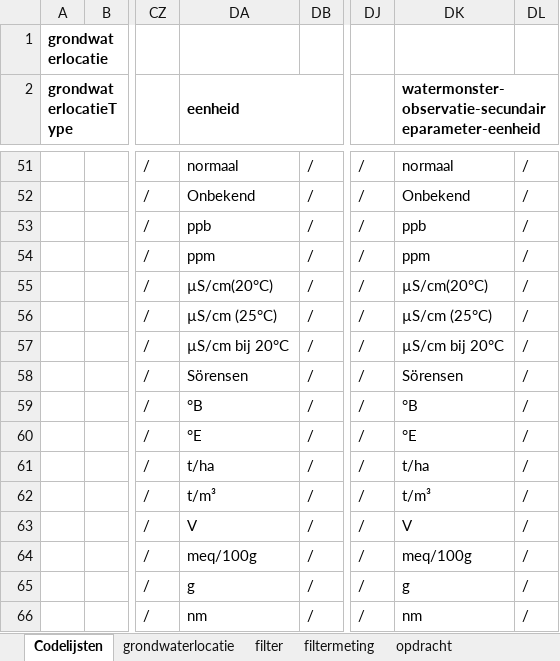
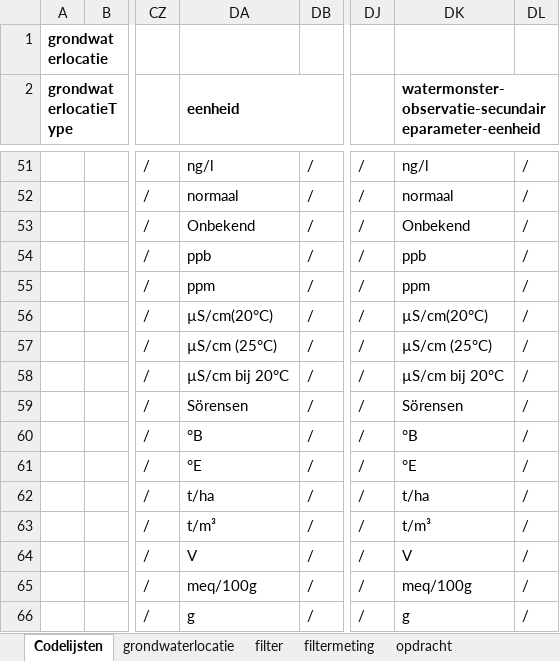
Before and after one commit to DOV-Vlaanderen/xls2xml, an Excel workbook: data/grondwater_template.xlsx, sheet Codelijsten, drawn as a sheet; only a part is shown, gaps mark what is left out; values as stored, in another font and other column widths than the file's, no borders; table styles not drawn; the diff covers the shown part only; the diff names each change by its address in the sheet, - before the commit and + after, or states it on an @@ line.

```diff
--- a/data/grondwater_template.xlsx (sheet Codelijsten)
+++ b/data/grondwater_template.xlsx (sheet Codelijsten)
-DA51 (eenheid): normaal
+DA51 (eenheid): ng/l
-DK51: normaal
+DK51: ng/l
-DA52 (eenheid): Onbekend
+DA52 (eenheid): normaal
-DK52: Onbekend
+DK52: normaal
-DA53 (eenheid): ppb
+DA53 (eenheid): Onbekend
-DK53: ppb
+DK53: Onbekend
-DA54 (eenheid): ppm
+DA54 (eenheid): ppb
-DK54: ppm
+DK54: ppb
-DA55 (eenheid): µS/cm(20°C)
+DA55 (eenheid): ppm
-DK55: µS/cm(20°C)
+DK55: ppm
-DA56 (eenheid): µS/cm (25°C)
+DA56 (eenheid): µS/cm(20°C)
-DK56: µS/cm (25°C)
+DK56: µS/cm(20°C)
-DA57 (eenheid): µS/cm bij 20°C
+DA57 (eenheid): µS/cm (25°C)
-DK57: µS/cm bij 20°C
+DK57: µS/cm (25°C)
-DA58 (eenheid): Sörensen
+DA58 (eenheid): µS/cm bij 20°C
-DK58: Sörensen
+DK58: µS/cm bij 20°C
-DA59 (eenheid): °B
+DA59 (eenheid): Sörensen
-DK59: °B
+DK59: Sörensen
-DA60 (eenheid): °E
+DA60 (eenheid): °B
-DK60: °E
+DK60: °B
-DA61 (eenheid): t/ha
+DA61 (eenheid): °E
-DK61: t/ha
+DK61: °E
-DA62 (eenheid): t/m³
+DA62 (eenheid): t/ha
-DK62: t/m³
+DK62: t/ha
-DA63 (eenheid): V
+DA63 (eenheid): t/m³
-DK63: V
+DK63: t/m³
-DA64 (eenheid): meq/100g
+DA64 (eenheid): V
-DK64: meq/100g
+DK64: V
-DA65 (eenheid): g
+DA65 (eenheid): meq/100g
-DK65: g
+DK65: meq/100g
-DA66 (eenheid): nm
+DA66 (eenheid): g
-DK66: nm
+DK66: g
```
Also changed, not shown: 3 added rows and 68 edited cells elsewhere in this sheet, data/bodem_template.xlsx, data/geologie_template.xlsx, 13 other files.
